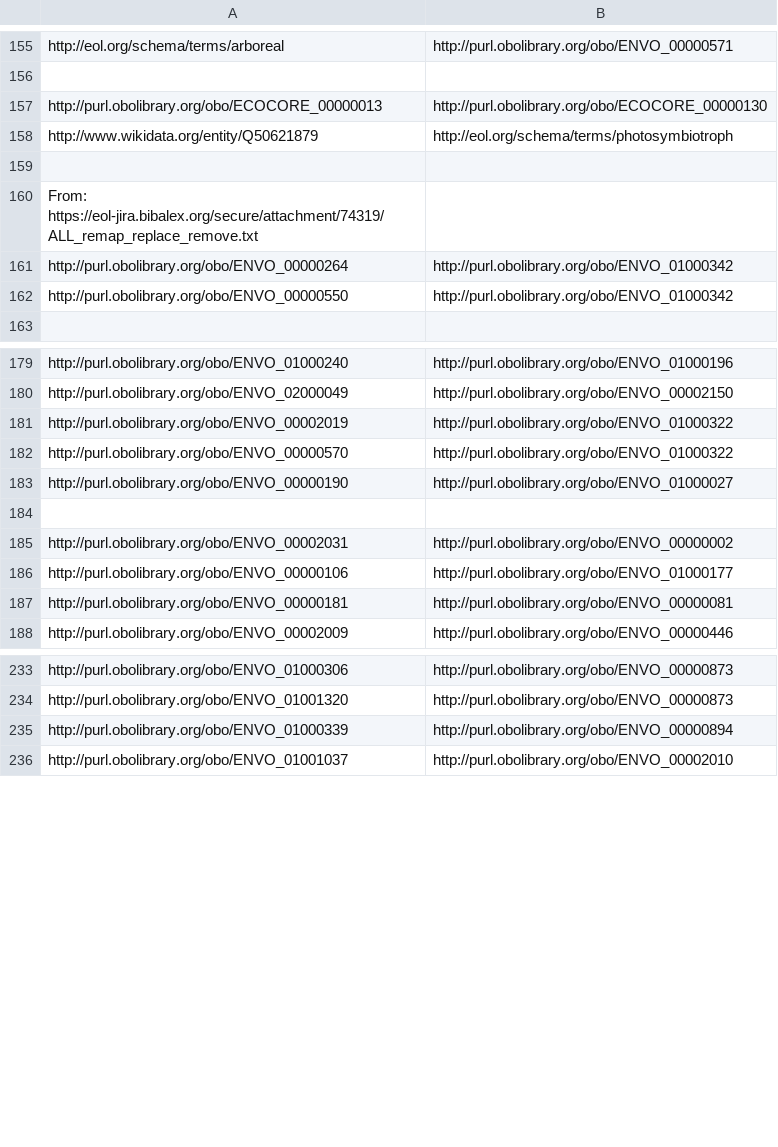
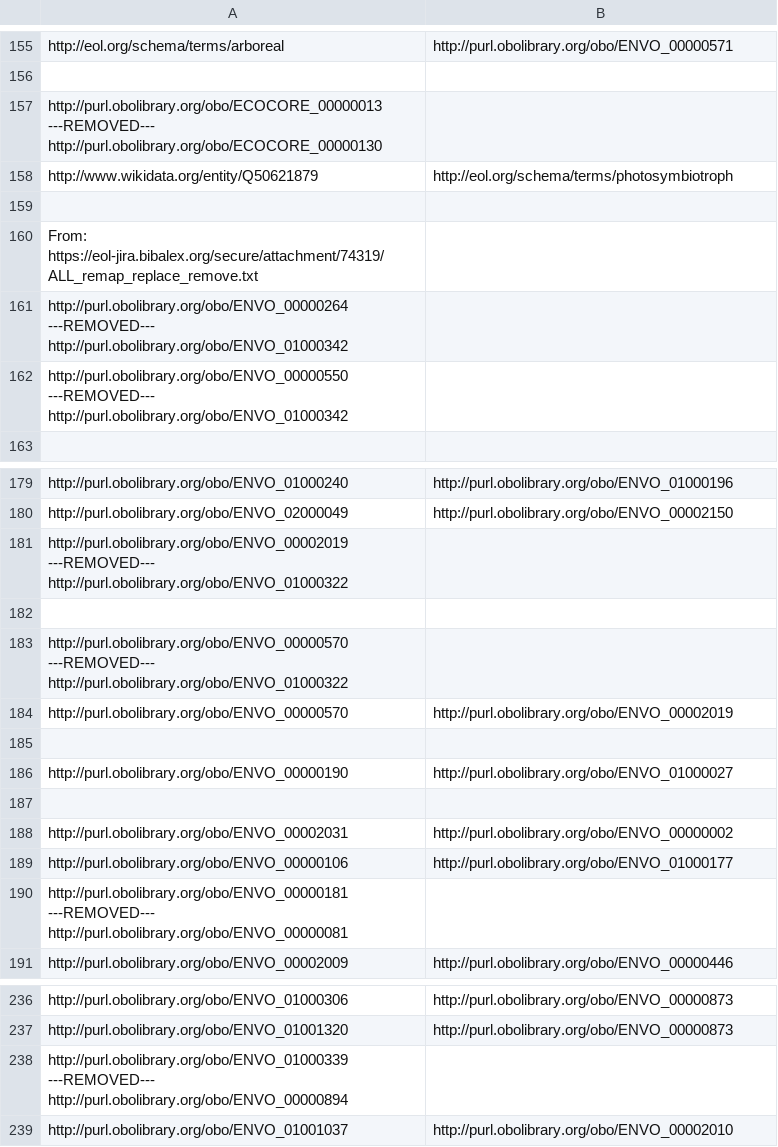
Before and after one commit to eliagbayani/EOL-connector-data-files, a TSV file: Terms_remapped/DATA_1841_terms_remapped.tsv, drawn as a sheet; only a part is shown, gaps mark what is left out.

Commit message:
Update DATA_1841_terms_remapped.tsv

```diff
--- a/Terms_remapped/DATA_1841_terms_remapped.tsv
+++ b/Terms_remapped/DATA_1841_terms_remapped.tsv
@@ -156,3 +156,3 @@ http://eol.org/schema/terms/arboreal	http://purl.obolibrary.org/obo/ENVO_0000057
 
-http://purl.obolibrary.org/obo/ECOCORE_00000013	http://purl.obolibrary.org/obo/ECOCORE_00000130
+http://purl.obolibrary.org/obo/ECOCORE_00000013 ---REMOVED--- http://purl.obolibrary.org/obo/ECOCORE_00000130
 http://www.wikidata.org/entity/Q50621879	http://eol.org/schema/terms/photosymbiotroph
@@ -160,4 +160,4 @@ http://www.wikidata.org/entity/Q50621879	http://eol.org/schema/terms/photosymbio
 From: https://eol-jira.bibalex.org/secure/attachment/74319/ALL_remap_replace_remove.txt
-http://purl.obolibrary.org/obo/ENVO_00000264	http://purl.obolibrary.org/obo/ENVO_01000342
-http://purl.obolibrary.org/obo/ENVO_00000550	http://purl.obolibrary.org/obo/ENVO_01000342
+http://purl.obolibrary.org/obo/ENVO_00000264 ---REMOVED--- http://purl.obolibrary.org/obo/ENVO_01000342
+http://purl.obolibrary.org/obo/ENVO_00000550 ---REMOVED--- http://purl.obolibrary.org/obo/ENVO_01000342
 
@@ -180,4 +180,7 @@ http://purl.obolibrary.org/obo/ENVO_01000240	http://purl.obolibrary.org/obo/ENVO
 http://purl.obolibrary.org/obo/ENVO_02000049	http://purl.obolibrary.org/obo/ENVO_00002150
-http://purl.obolibrary.org/obo/ENVO_00002019	http://purl.obolibrary.org/obo/ENVO_01000322
-http://purl.obolibrary.org/obo/ENVO_00000570	http://purl.obolibrary.org/obo/ENVO_01000322
+http://purl.obolibrary.org/obo/ENVO_00002019 ---REMOVED--- http://purl.obolibrary.org/obo/ENVO_01000322
+
+http://purl.obolibrary.org/obo/ENVO_00000570 ---REMOVED--- http://purl.obolibrary.org/obo/ENVO_01000322
+http://purl.obolibrary.org/obo/ENVO_00000570	http://purl.obolibrary.org/obo/ENVO_00002019
+
 http://purl.obolibrary.org/obo/ENVO_00000190	http://purl.obolibrary.org/obo/ENVO_01000027
@@ -186,3 +189,3 @@ http://purl.obolibrary.org/obo/ENVO_00002031	http://purl.obolibrary.org/obo/ENVO
 http://purl.obolibrary.org/obo/ENVO_00000106	http://purl.obolibrary.org/obo/ENVO_01000177
-http://purl.obolibrary.org/obo/ENVO_00000181	http://purl.obolibrary.org/obo/ENVO_00000081
+http://purl.obolibrary.org/obo/ENVO_00000181 ---REMOVED--- http://purl.obolibrary.org/obo/ENVO_00000081
 http://purl.obolibrary.org/obo/ENVO_00002009	http://purl.obolibrary.org/obo/ENVO_00000446
@@ -234,3 +237,3 @@ http://purl.obolibrary.org/obo/ENVO_01000306	http://purl.obolibrary.org/obo/ENVO
 http://purl.obolibrary.org/obo/ENVO_01001320	http://purl.obolibrary.org/obo/ENVO_00000873
-http://purl.obolibrary.org/obo/ENVO_01000339	http://purl.obolibrary.org/obo/ENVO_00000894
+http://purl.obolibrary.org/obo/ENVO_01000339 ---REMOVED--- http://purl.obolibrary.org/obo/ENVO_00000894
 http://purl.obolibrary.org/obo/ENVO_01001037	http://purl.obolibrary.org/obo/ENVO_00002010
```
